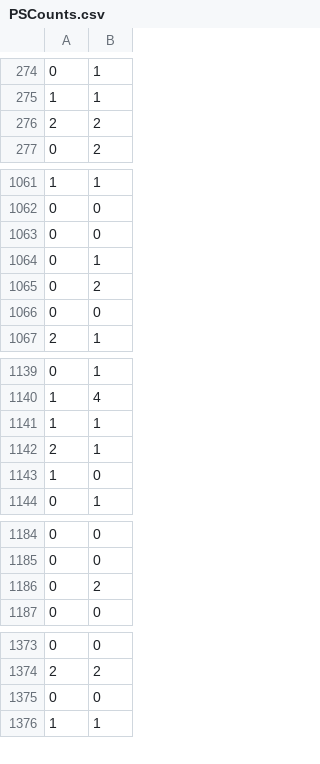
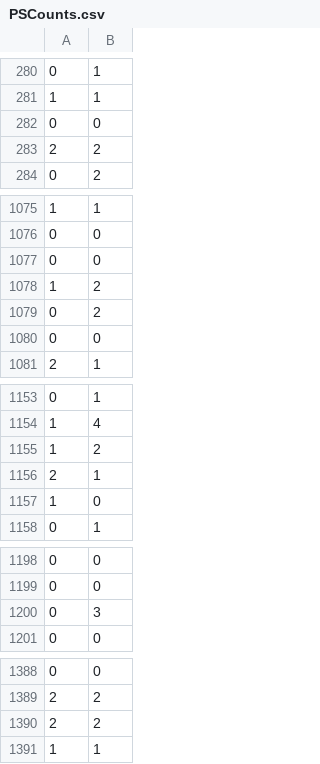
Before and after one commit to WiFuchs/490_project, a CSV file: PSCounts.csv, drawn as a sheet; only a part is shown, gaps mark what is left out; the diff covers the shown part only.

```diff
--- a/PSCounts.csv
+++ b/PSCounts.csv
@@ -275,2 +281,3 @@
 1, 1
+0, 0
 2, 2
@@ -1063,3 +1077,3 @@
 0, 0
-0, 1
+1, 2
 0, 2
@@ -1140,3 +1154,3 @@
 1, 4
-1, 1
+1, 2
 2, 1
@@ -1185,3 +1199,3 @@
 0, 0
-0, 2
+0, 3
 0, 0
@@ -1374,3 +1389,3 @@
 2, 2
-0, 0
+2, 2
 1, 1
```
Also changed, not shown: 20 added rows, 6 removed rows, 18 moved rows and 1 edited cell elsewhere in this file, 3 other files.
